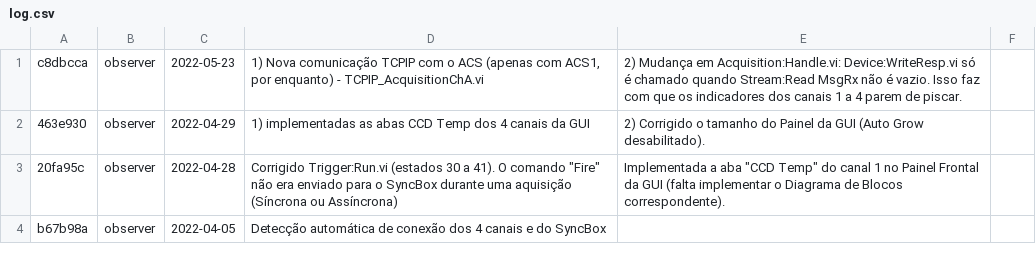
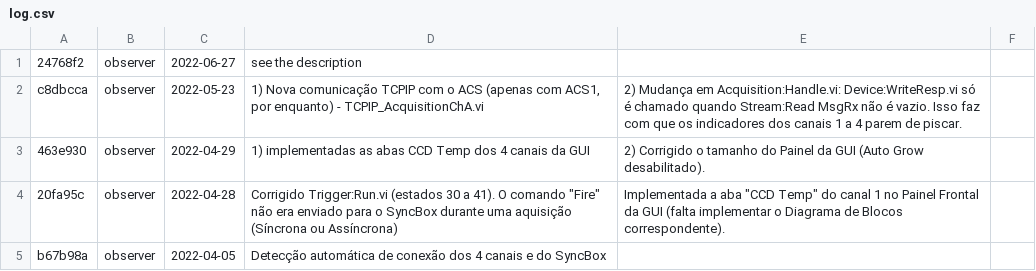
Before and after one commit to DBernardes/SPARC4_GUI, a CSV file: log.csv, drawn as a sheet; only a part is shown; the diff names each change by its address in the sheet, - before the commit and + after, or states it on an @@ line.

Commit message:
Updating the log.csv file

```diff
--- a/log.csv
+++ b/log.csv
+row 1: 24768f2 | observer | 2022-06-27 | see the description
```
